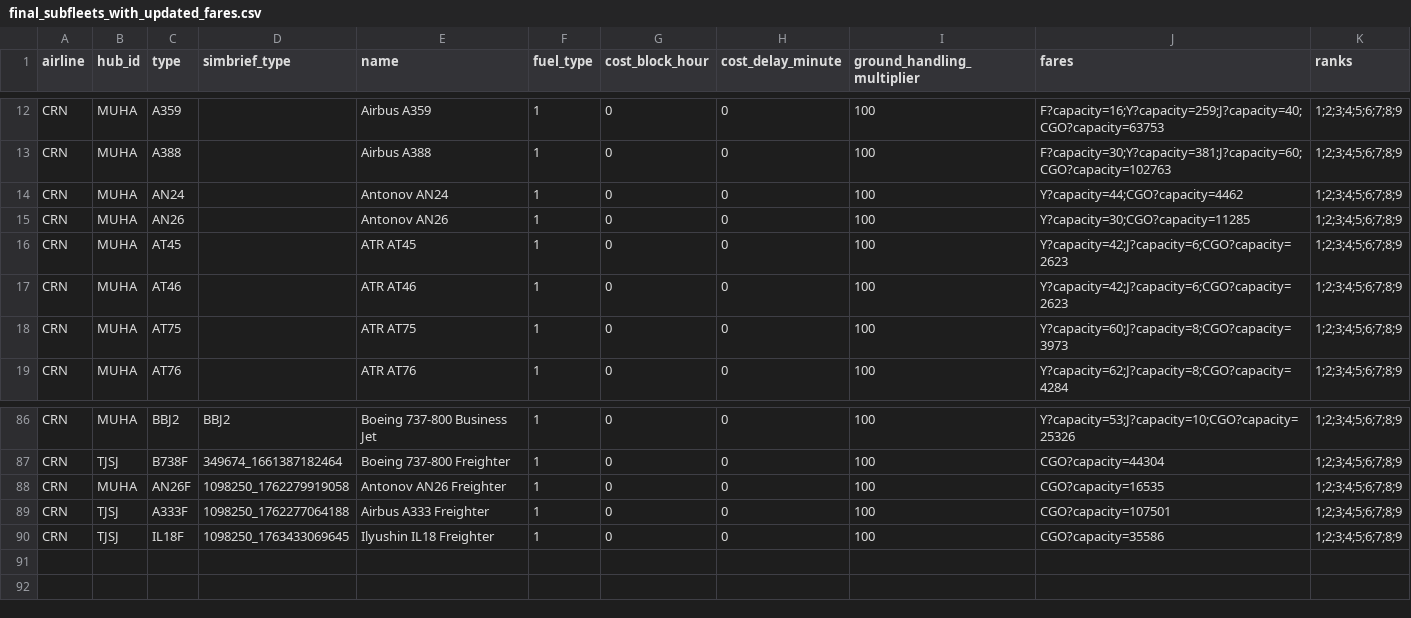
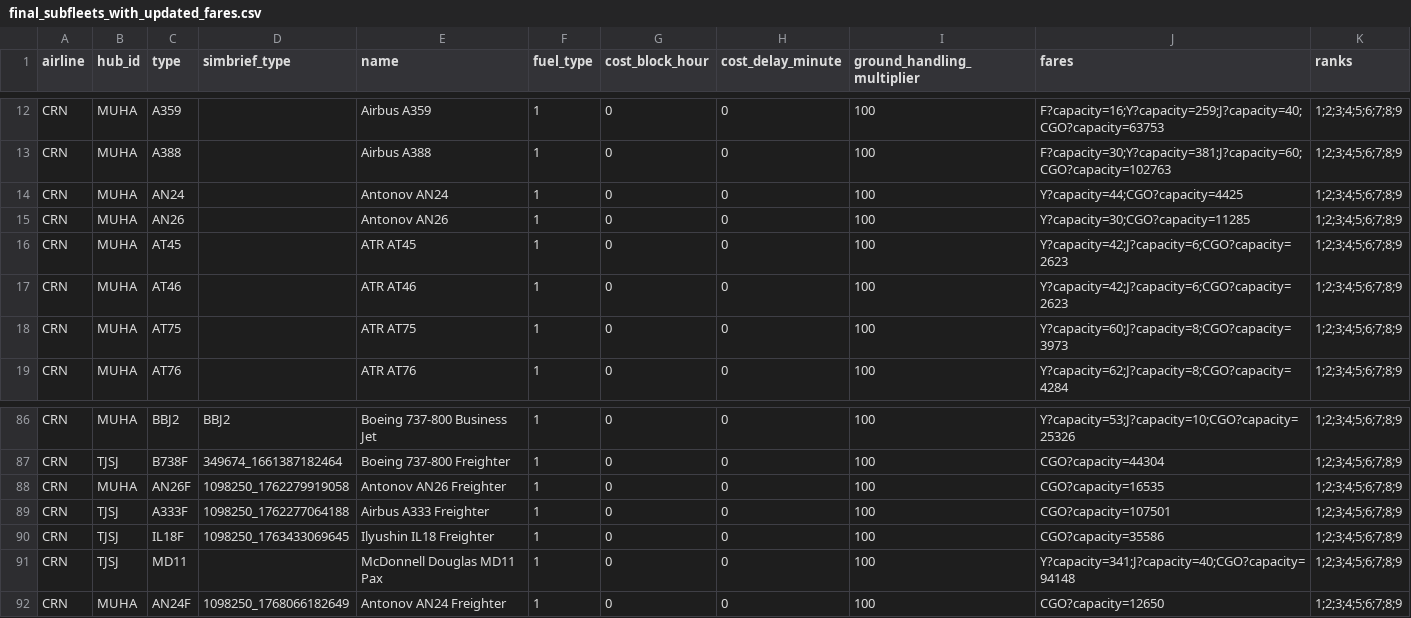
Before and after one commit to aerocaribbeanva/phpvms-utilities, a CSV file: phpvms7-fares/final_subfleets_with_updated_fares.csv, drawn as a sheet; only a part is shown, gaps mark what is left out.

Commit message:
- initial commit MD11 AN24 Freighter

```diff
--- a/phpvms7-fares/final_subfleets_with_updated_fares.csv
+++ b/phpvms7-fares/final_subfleets_with_updated_fares.csv
@@ -13,3 +13,3 @@ CRN,MUHA,A359,,Airbus A359,1,0,0,100,F?capacity=16;Y?capacity=259;J?capacity=40;
 CRN,MUHA,A388,,Airbus A388,1,0,0,100,F?capacity=30;Y?capacity=381;J?capacity=60;CGO?capacity=102763,1;2;3;4;5;6;7;8;9
-CRN,MUHA,AN24,,Antonov AN24,1,0,0,100,Y?capacity=44;CGO?capacity=4462,1;2;3;4;5;6;7;8;9
+CRN,MUHA,AN24,,Antonov AN24,1,0,0,100,Y?capacity=44;CGO?capacity=4425,1;2;3;4;5;6;7;8;9
 CRN,MUHA,AN26,,Antonov AN26,1,0,0,100,Y?capacity=30;CGO?capacity=11285,1;2;3;4;5;6;7;8;9
@@ -90 +90,3 @@ CRN,TJSJ,A333F,1098250_1762277064188,Airbus A333 Freighter,1,0,0,100,CGO?capacit
 CRN,TJSJ,IL18F,1098250_1763433069645,Ilyushin IL18 Freighter,1,0,0,100,CGO?capacity=35586,1;2;3;4;5;6;7;8;9
+CRN,TJSJ,MD11,,McDonnell Douglas MD11 Pax,1,0,0,100,Y?capacity=341;J?capacity=40;CGO?capacity=94148,1;2;3;4;5;6;7;8;9
+CRN,MUHA,AN24F,1098250_1768066182649,Antonov AN24 Freighter,1,0,0,100,CGO?capacity=12650,1;2;3;4;5;6;7;8;9
```
Also changed, not shown: 2 other files.
